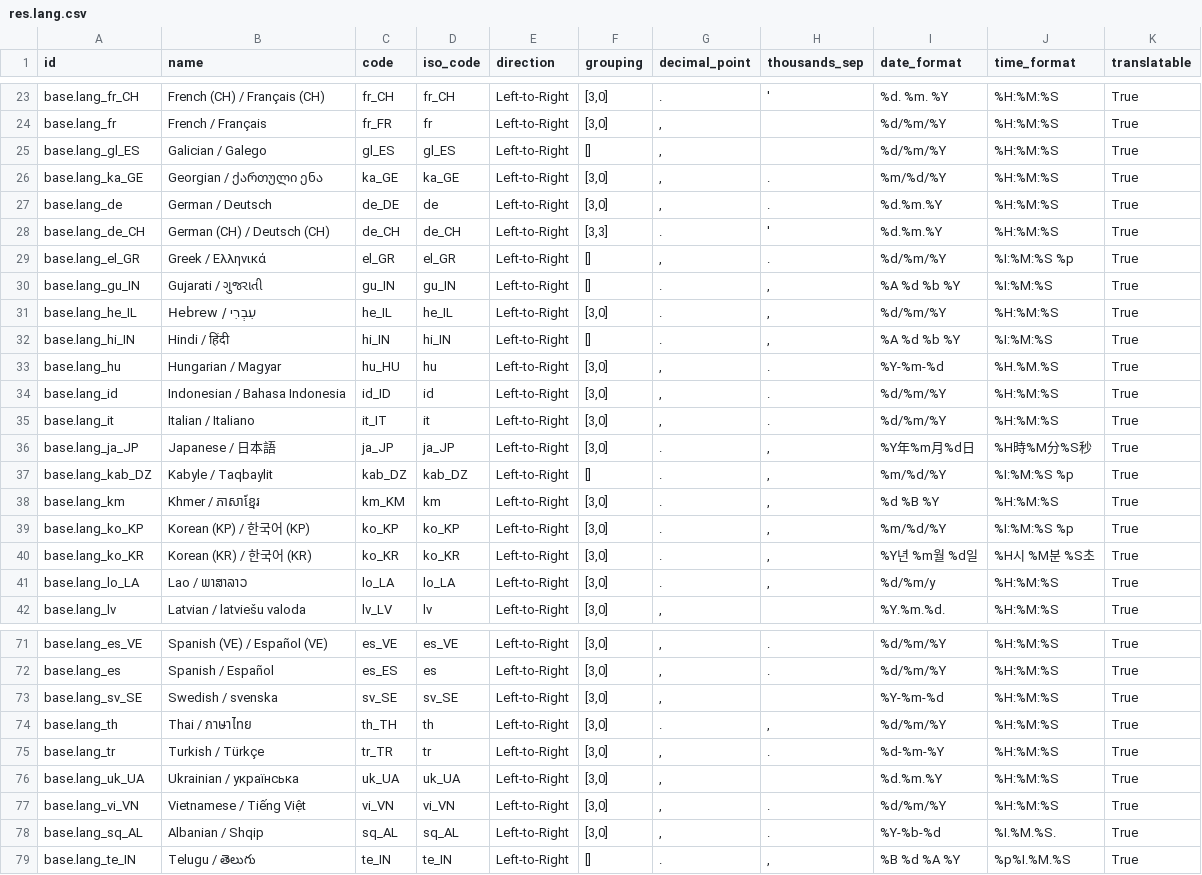
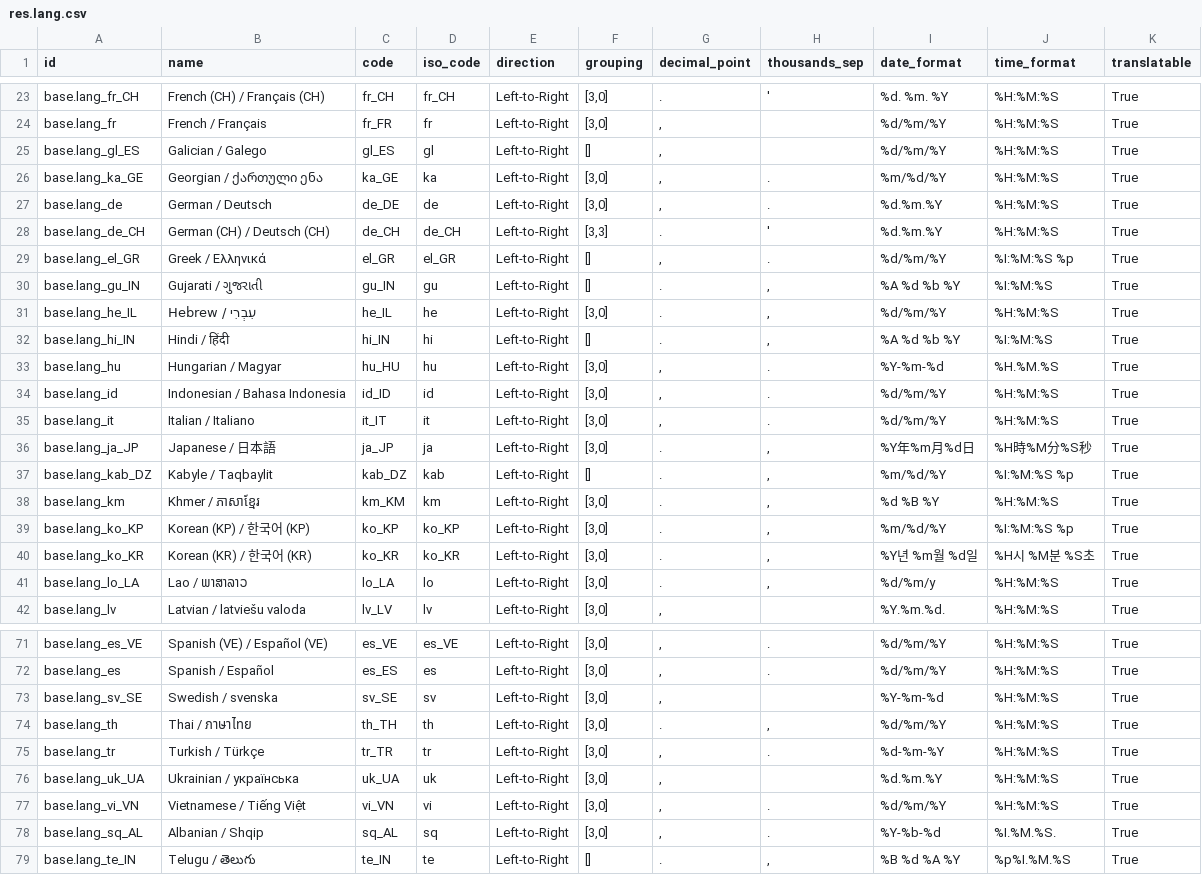
Before and after one commit to cogitoweb/OCB, a CSV file: odoo/addons/base/res/res.lang.csv, drawn as a sheet; only a part is shown, gaps mark what is left out; the diff covers the shown part only; the diff names each change by its address in the sheet, - before the commit and + after, or states it on an @@ line.

Commit message:
[FIX] base: correct ISO language code
Bad ISO 639-1 code
In 9.0 iso_code was guessed with `get_iso_codes` which was too simplistic
e.g. it_IT => it (correct) but ja_JP => ja_JP (incorrect)

Fixes tw:tashiropen/status/927779483041415168

```diff
--- a/odoo/addons/base/res/res.lang.csv
+++ b/odoo/addons/base/res/res.lang.csv
-D25 (iso_code): gl_ES
+D25 (iso_code): gl
-D26 (iso_code): ka_GE
+D26 (iso_code): ka
-D30 (iso_code): gu_IN
+D30 (iso_code): gu
-D31 (iso_code): he_IL
+D31 (iso_code): he
-D32 (iso_code): hi_IN
+D32 (iso_code): hi
-D36 (iso_code): ja_JP
+D36 (iso_code): ja
-D37 (iso_code): kab_DZ
+D37 (iso_code): kab
-D41 (iso_code): lo_LA
+D41 (iso_code): lo
-D73 (iso_code): sv_SE
+D73 (iso_code): sv
-D76 (iso_code): uk_UA
+D76 (iso_code): uk
-D77 (iso_code): vi_VN
+D77 (iso_code): vi
-D78 (iso_code): sq_AL
+D78 (iso_code): sq
-D79 (iso_code): te_IN
+D79 (iso_code): te
```
Also changed, not shown: 4 edited cells elsewhere in this file.
